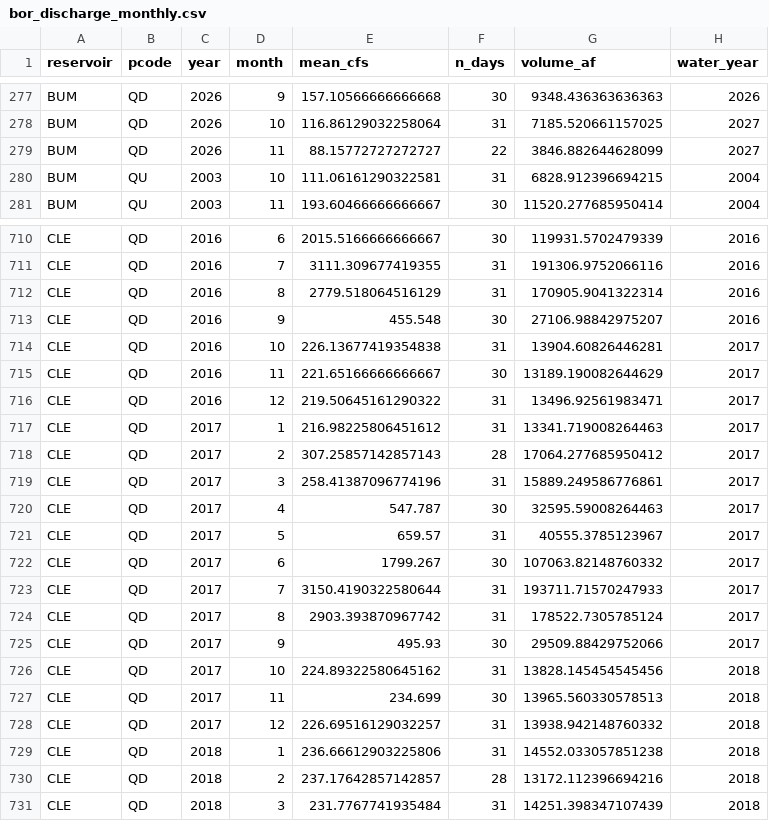
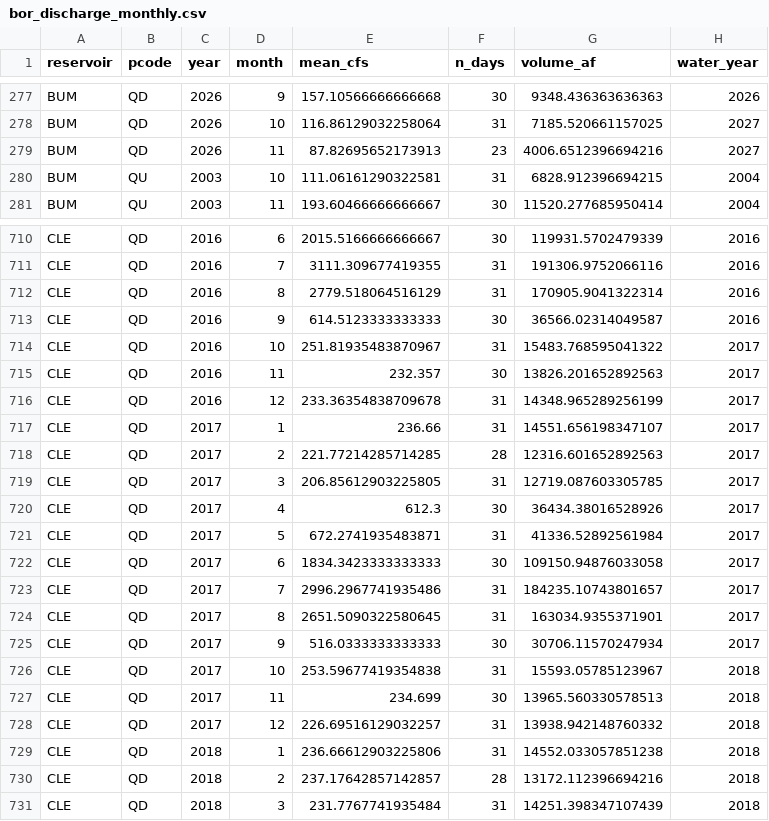
Before and after one commit to jeffmarti/yak-stor, a CSV file: data/bor_discharge_monthly.csv, drawn as a sheet; only a part is shown, gaps mark what is left out; the diff covers the shown part only.

```diff
--- a/data/bor_discharge_monthly.csv
+++ b/data/bor_discharge_monthly.csv
@@ -278,3 +278,3 @@ BUM,QD,2026,9,157.10566666666668,30,9348.436363636363,2026
 BUM,QD,2026,10,116.86129032258064,31,7185.520661157025,2027
-BUM,QD,2026,11,88.15772727272727,22,3846.882644628099,2027
+BUM,QD,2026,11,87.82695652173913,23,4006.6512396694216,2027
 BUM,QU,2003,10,111.06161290322581,31,6828.912396694215,2004
@@ -712,16 +712,16 @@ CLE,QD,2016,7,3111.309677419355,31,191306.9752066116,2016
 CLE,QD,2016,8,2779.518064516129,31,170905.9041322314,2016
-CLE,QD,2016,9,455.548,30,27106.98842975207,2016
-CLE,QD,2016,10,226.13677419354838,31,13904.60826446281,2017
-CLE,QD,2016,11,221.65166666666667,30,13189.190082644629,2017
-CLE,QD,2016,12,219.50645161290322,31,13496.92561983471,2017
-CLE,QD,2017,1,216.98225806451612,31,13341.719008264463,2017
-CLE,QD,2017,2,307.25857142857143,28,17064.277685950412,2017
-CLE,QD,2017,3,258.41387096774196,31,15889.249586776861,2017
-CLE,QD,2017,4,547.787,30,32595.59008264463,2017
-CLE,QD,2017,5,659.57,31,40555.3785123967,2017
-CLE,QD,2017,6,1799.267,30,107063.82148760332,2017
-CLE,QD,2017,7,3150.4190322580644,31,193711.71570247933,2017
-CLE,QD,2017,8,2903.393870967742,31,178522.7305785124,2017
-CLE,QD,2017,9,495.93,30,29509.88429752066,2017
-CLE,QD,2017,10,224.89322580645162,31,13828.145454545456,2018
+CLE,QD,2016,9,614.5123333333333,30,36566.02314049587,2016
+CLE,QD,2016,10,251.81935483870967,31,15483.768595041322,2017
+CLE,QD,2016,11,232.357,30,13826.201652892563,2017
+CLE,QD,2016,12,233.36354838709678,31,14348.965289256199,2017
+CLE,QD,2017,1,236.66,31,14551.656198347107,2017
+CLE,QD,2017,2,221.77214285714285,28,12316.601652892563,2017
+CLE,QD,2017,3,206.85612903225805,31,12719.087603305785,2017
+CLE,QD,2017,4,612.3,30,36434.38016528926,2017
+CLE,QD,2017,5,672.2741935483871,31,41336.52892561984,2017
+CLE,QD,2017,6,1834.3423333333333,30,109150.94876033058,2017
+CLE,QD,2017,7,2996.2967741935486,31,184235.10743801657,2017
+CLE,QD,2017,8,2651.5090322580645,31,163034.9355371901,2017
+CLE,QD,2017,9,516.0333333333333,30,30706.11570247934,2017
+CLE,QD,2017,10,253.59677419354838,31,15593.05785123967,2018
 CLE,QD,2017,11,234.699,30,13965.560330578513,2018
```
Also changed, not shown: 55 edited cells elsewhere in this file, data/nohrsc_yakima_new_data.csv, 4 other files.
